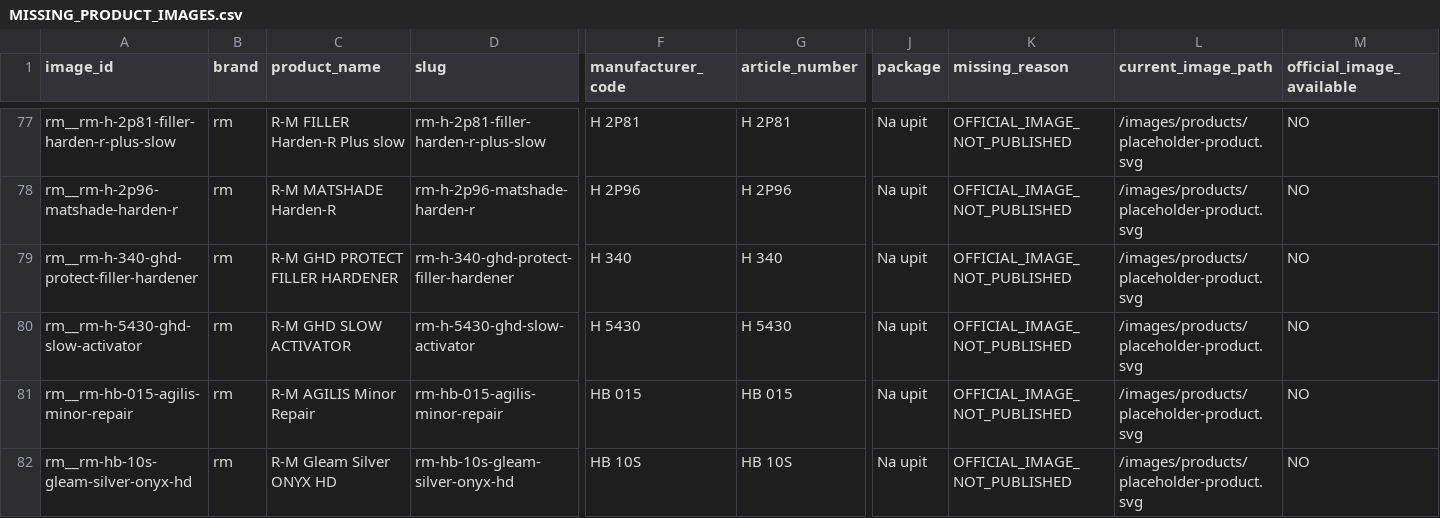
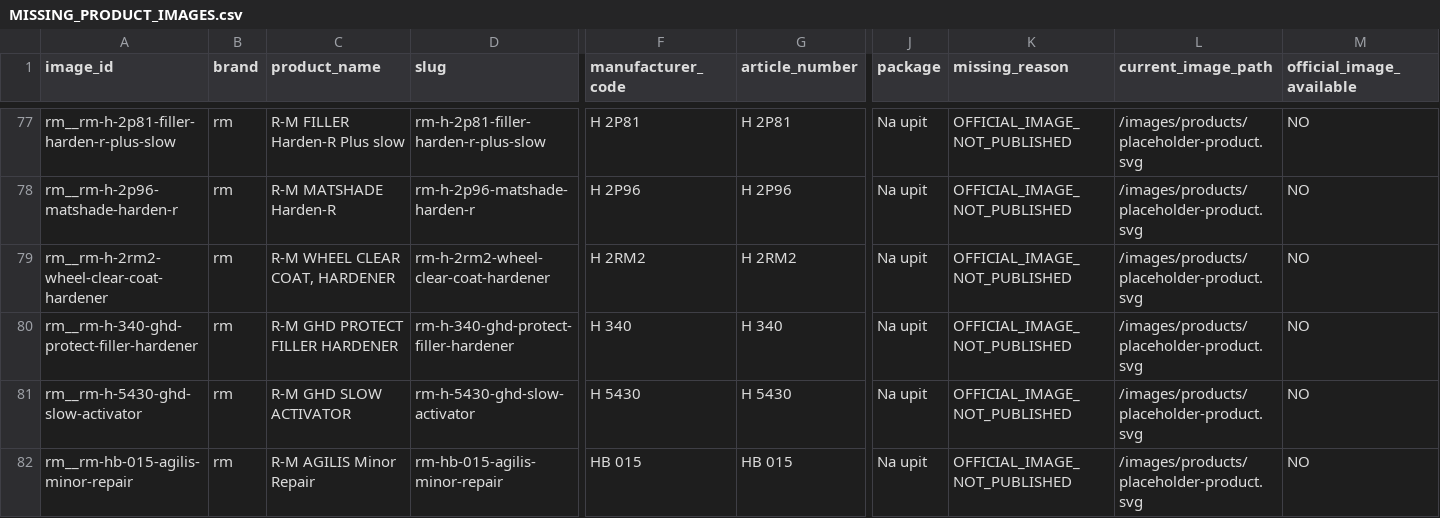
Before and after one commit to carsystemirmdoo-hue/carsystemirm, a CSV file: data/catalog/image-supply/MISSING_PRODUCT_IMAGES.csv, drawn as a sheet; only a part is shown, gaps mark what is left out; the shorter side is filled out with more unchanged rows; rows hold the shown columns only; the diff names each change by its address in the sheet, - before the commit and + after, or states it on an @@ line.

```diff
--- a/data/catalog/image-supply/MISSING_PRODUCT_IMAGES.csv
+++ b/data/catalog/image-supply/MISSING_PRODUCT_IMAGES.csv
+row 79: rm__rm-h-2rm2-wheel-clear-coat-hardener | rm | R-M WHEEL CLEAR COAT, HARDENER | rm-h-2rm2-wheel-clear-coat-hardener | H 2RM2 | H 2RM2 | Na upit | OFFICIAL_IMAGE_NOT_PUBLISHED | /images/products/placeholder-product.svg | NO
```
Also changed, not shown: data/catalog/image-remaster/MATTE_ASSIGNMENT.generated.csv, data/catalog/image-supply/USER_IMAGE_SUPPLY_QUEUE.csv, 21 other files.
